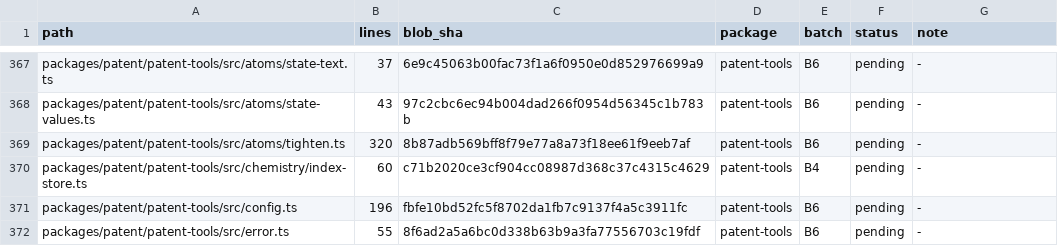
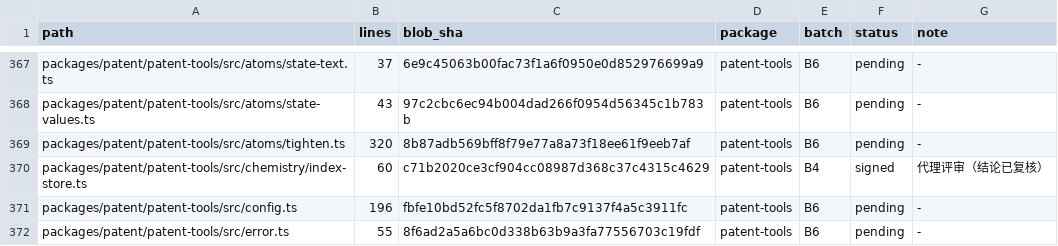
Before and after one commit to xujian519/dsh-patent, a TSV file: docs/code-review/11-patent/00-coverage.tsv, drawn as a sheet; only a part is shown, gaps mark what is left out; the diff covers the shown part only.

Commit message:
docs(code-review): complete the B4 patent-tools channel review
All 42 files are signed off from two parallel read-only reviews whose
findings were verified against the source. Five issues were fixed — the
most consequential being cache wrappers that dropped the documented
timeout and every cancellation signal — and two remain open with their
reasons recorded.

```diff
--- a/docs/code-review/11-patent/00-coverage.tsv
+++ b/docs/code-review/11-patent/00-coverage.tsv
@@ -369,3 +369,3 @@ packages/patent/patent-tools/src/atoms/state-values.ts	43	97c2cbc6ec94b004dad266
 packages/patent/patent-tools/src/atoms/tighten.ts	320	8b87adb569bff8f79e77a8a73f18ee61f9eeb7af	patent-tools	B6	pending	-
-packages/patent/patent-tools/src/chemistry/index-store.ts	60	c71b2020ce3cf904cc08987d368c37c4315c4629	patent-tools	B4	pending	-
+packages/patent/patent-tools/src/chemistry/index-store.ts	60	c71b2020ce3cf904cc08987d368c37c4315c4629	patent-tools	B4	signed	代理评审（结论已复核）
 packages/patent/patent-tools/src/config.ts	196	fbfe10bd52fc5f8702da1fb7c9137f4a5c3911fc	patent-tools	B6	pending	-
```
Also changed, not shown: 88 edited cells elsewhere in this file, 3 other files.
